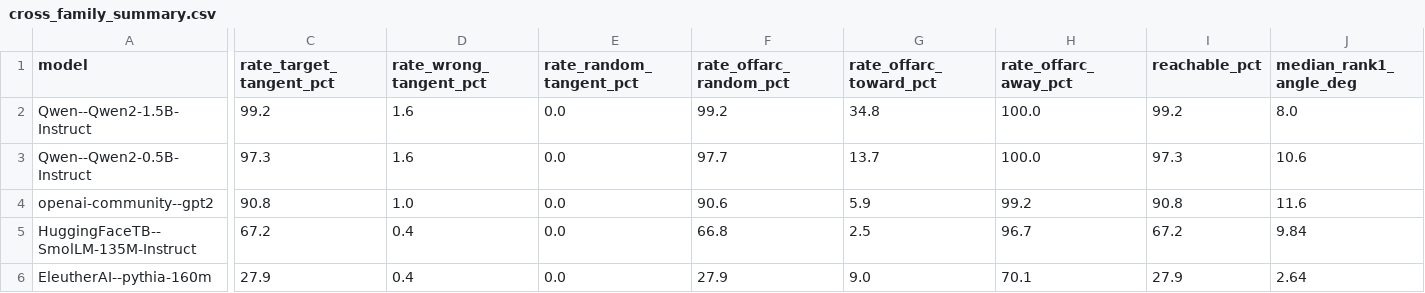
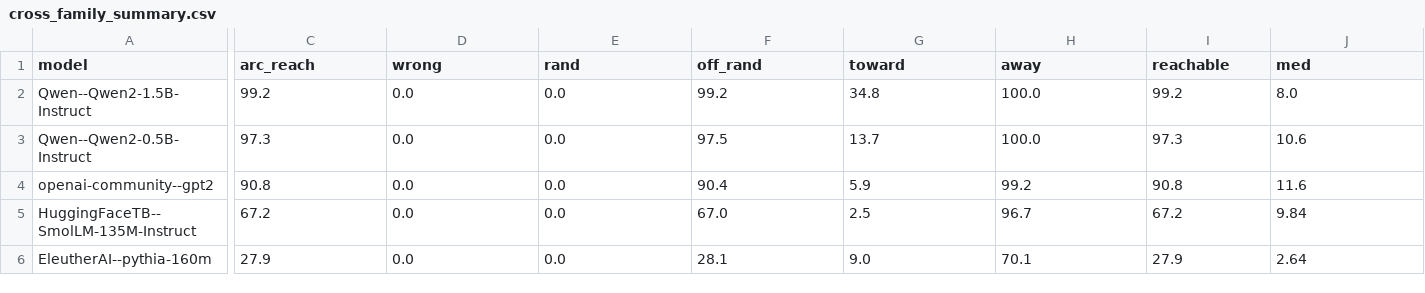
Before and after one commit to ntrillard/transformer-geometry, a CSV file: steering-evals/steering_geometry_results/cross_family_summary.csv, drawn as a sheet; only a part is shown, gaps mark what is left out; the diff names each change by its address in the sheet, - before the commit and + after, or states it on an @@ line.

Commit message:
Audit fix: cross-family wrong-target was self-draw contamination (1/64); strict exclusion rerun shows 0.0% on all 5 models; clarify cone-ratio definition, loop horizons, nf4 disclosure

```diff
--- a/steering-evals/steering_geometry_results/cross_family_summary.csv
+++ b/steering-evals/steering_geometry_results/cross_family_summary.csv
-C1: rate_target_tangent_pct
+C1: arc_reach
-D1: rate_wrong_tangent_pct
+D1: wrong
-E1: rate_random_tangent_pct
+E1: rand
-F1: rate_offarc_random_pct
+F1: off_rand
-G1: rate_offarc_toward_pct
+G1: toward
-H1: rate_offarc_away_pct
+H1: away
-I1: reachable_pct
+I1: reachable
-J1: median_rank1_angle_deg
+J1: med
-D2:D3 (wrong): 1.6
+D2:D3 (wrong): 0.0
-F3 (off_rand): 97.7
+F3 (off_rand): 97.5
-D4 (wrong): 1.0
+D4 (wrong): 0.0
-F4 (off_rand): 90.6
+F4 (off_rand): 90.4
-D5:D6 (wrong): 0.4
+D5:D6 (wrong): 0.0
-F5 (off_rand): 66.8
+F5 (off_rand): 67.0
-F6 (off_rand): 27.9
+F6 (off_rand): 28.1
```
Also changed, not shown: 9 other files.
